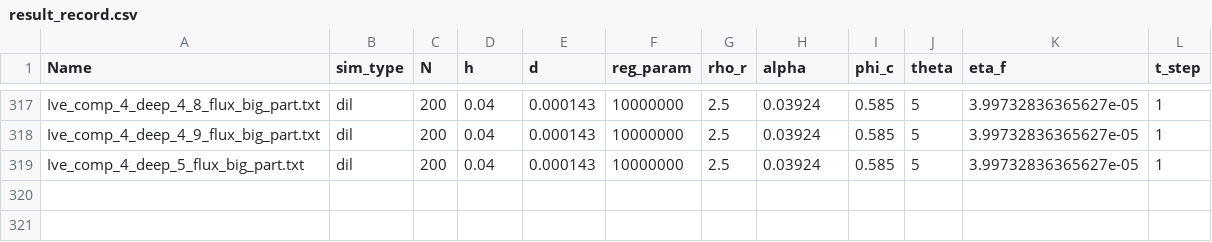
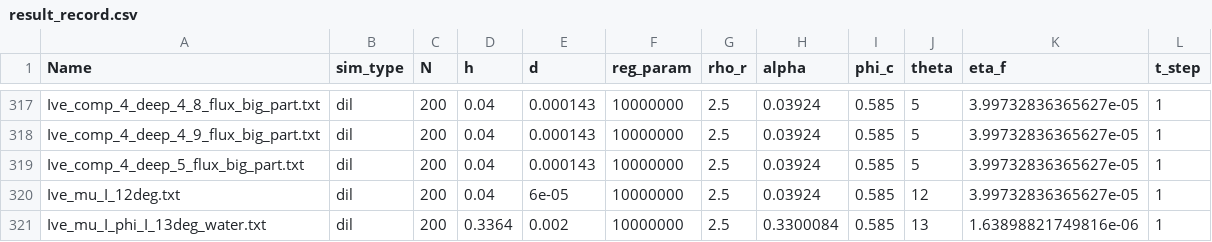
Before and after one commit to danielmck/Submerged_1d, a CSV file: Iverson_Closure/Results/result_record.csv, drawn as a sheet; only a part is shown, gaps mark what is left out.

```diff
--- a/Iverson_Closure/Results/result_record.csv
+++ b/Iverson_Closure/Results/result_record.csv
@@ -319 +319,3 @@ Ive_comp_4_deep_4_9_flux_big_part.txt,dil,200,0.04,0.000143,10000000,2.5,0.03924
 Ive_comp_4_deep_5_flux_big_part.txt,dil,200,0.04,0.000143,10000000,2.5,0.03924,0.585,5,3.99732836365627e-05,1
+Ive_mu_I_12deg.txt,dil,200,0.04,6e-05,10000000,2.5,0.03924,0.585,12,3.99732836365627e-05,1
+Ive_mu_I_phi_I_13deg_water.txt,dil,200,0.3364,0.002,10000000,2.5,0.3300084,0.585,13,1.63898821749816e-06,1
```
Also changed, not shown: 20 other files.
